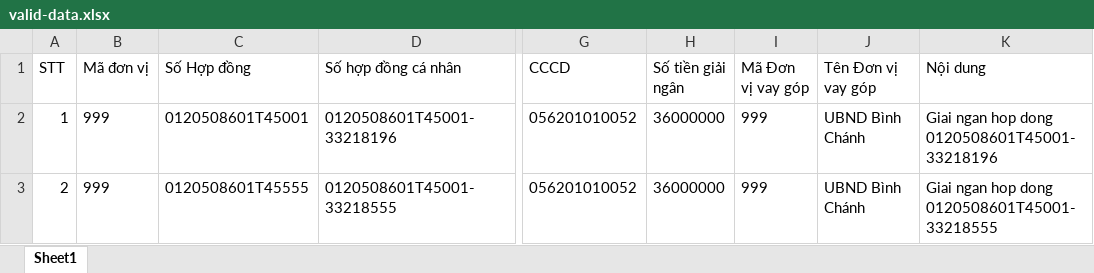
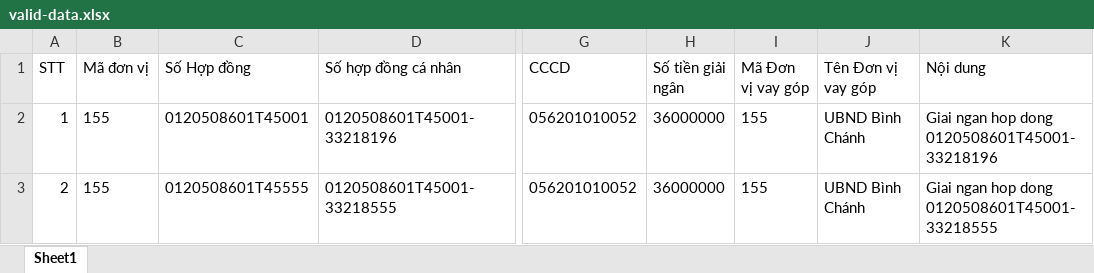
Before and after one commit to HungTruong-FinX/personal-notes, an Excel workbook: JIRA-TICKETS/batch-disbursement/test-cases/valid-data.xlsx, sheet Sheet1, drawn as a sheet; only a part is shown, gaps mark what is left out; values as stored, in another font and other column widths than the file's, no borders; the diff names each change by its address in the sheet, - before the commit and + after, or states it on an @@ line.

```diff
--- a/JIRA-TICKETS/batch-disbursement/test-cases/valid-data.xlsx (sheet Sheet1)
+++ b/JIRA-TICKETS/batch-disbursement/test-cases/valid-data.xlsx (sheet Sheet1)
-B2:B3 (Mã đơn vị): 999
+B2:B3 (Mã đơn vị): 155
-I2:I3 (Mã Đơn vị vay góp): 999
+I2:I3 (Mã Đơn vị vay góp): 155
```
Also changed, not shown: 8 other files.
